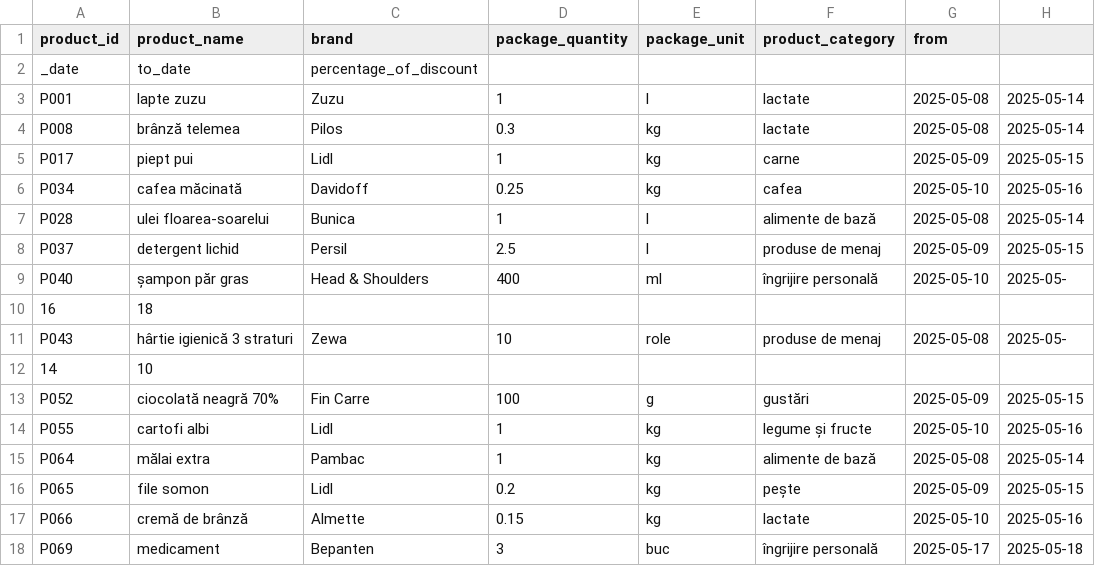
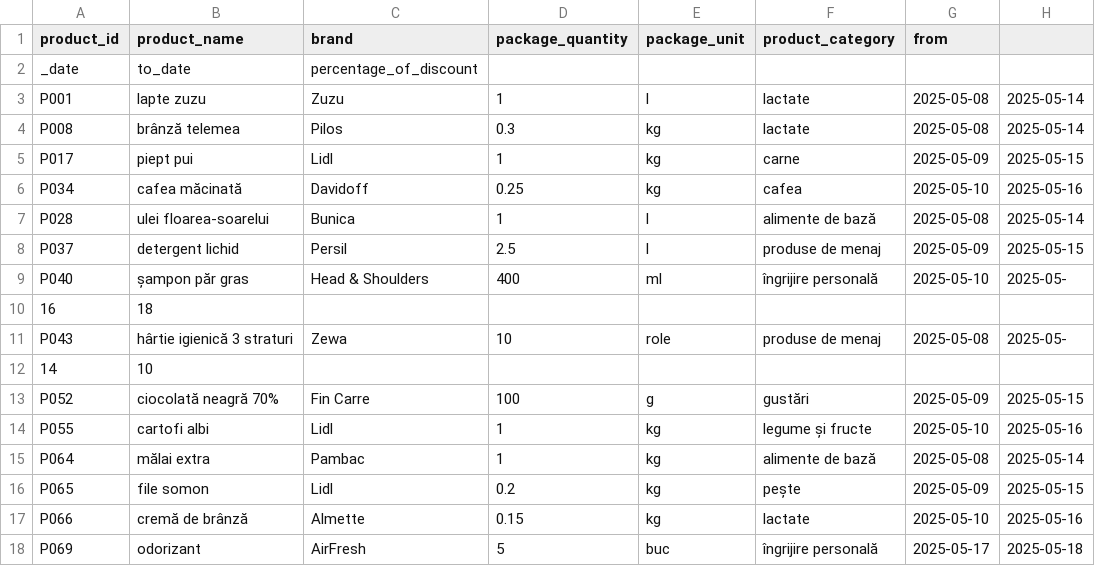
Before and after one commit to VladStoian23/price-comparator-StoianVladIonutz, a CSV file: src/main/resources/data/lidl_discounts_2025-05-08.csv, drawn as a sheet; only a part is shown; the diff names each change by its address in the sheet, - before the commit and + after, or states it on an @@ line.

```diff
--- a/src/main/resources/data/lidl_discounts_2025-05-08.csv
+++ b/src/main/resources/data/lidl_discounts_2025-05-08.csv
-B18 (product_name): medicament
+B18 (product_name): odorizant
-C18 (brand): Bepanten
+C18 (brand): AirFresh
-D18 (package_quantity): 3
+D18 (package_quantity): 5
```
Also changed, not shown: 10 other files.
